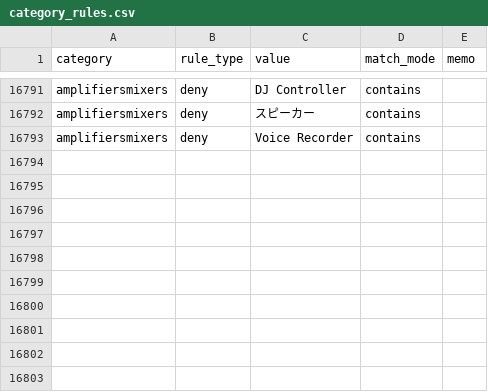
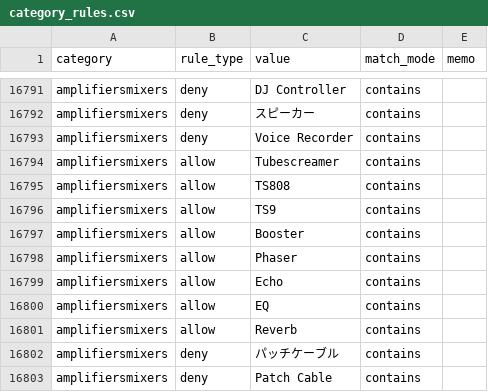
Before and after one commit to dreamcollect-lab/amazon_shopee_system, a CSV file: input/category_rules.csv, drawn as a sheet; only a part is shown, gaps mark what is left out; the diff names each change by its address in the sheet, - before the commit and + after, or states it on an @@ line.

Commit message:
Update category_rules.csv

```diff
--- a/input/category_rules.csv
+++ b/input/category_rules.csv
+row 16794: amplifiersmixers | allow | Tubescreamer | contains
+row 16795: amplifiersmixers | allow | TS808 | contains
+row 16796: amplifiersmixers | allow | TS9 | contains
+row 16797: amplifiersmixers | allow | Booster | contains
+row 16798: amplifiersmixers | allow | Phaser | contains
+row 16799: amplifiersmixers | allow | Echo | contains
+row 16800: amplifiersmixers | allow | EQ | contains
+row 16801: amplifiersmixers | allow | Reverb | contains
+row 16802: amplifiersmixers | deny | パッチケーブル | contains
+row 16803: amplifiersmixers | deny | Patch Cable | contains
```
